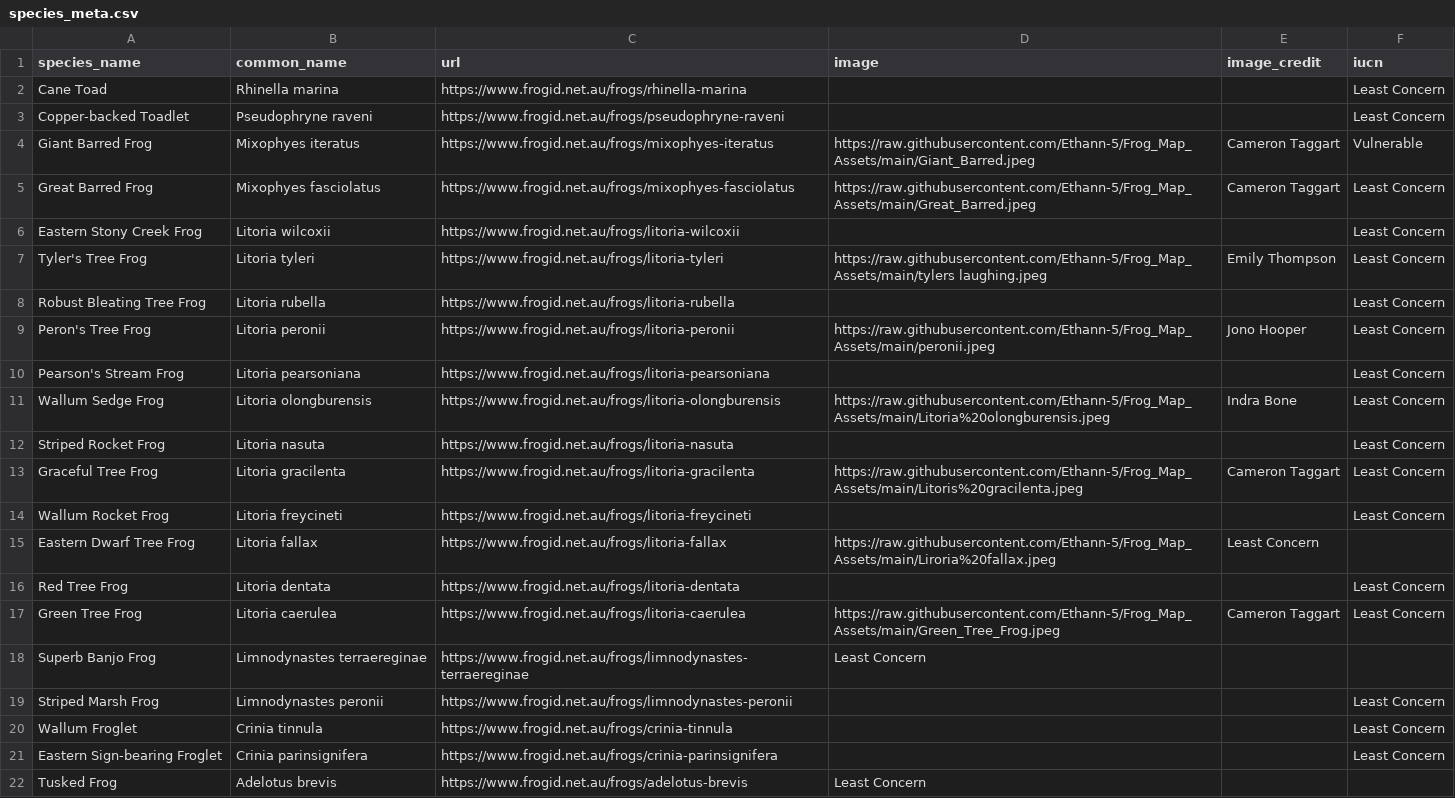
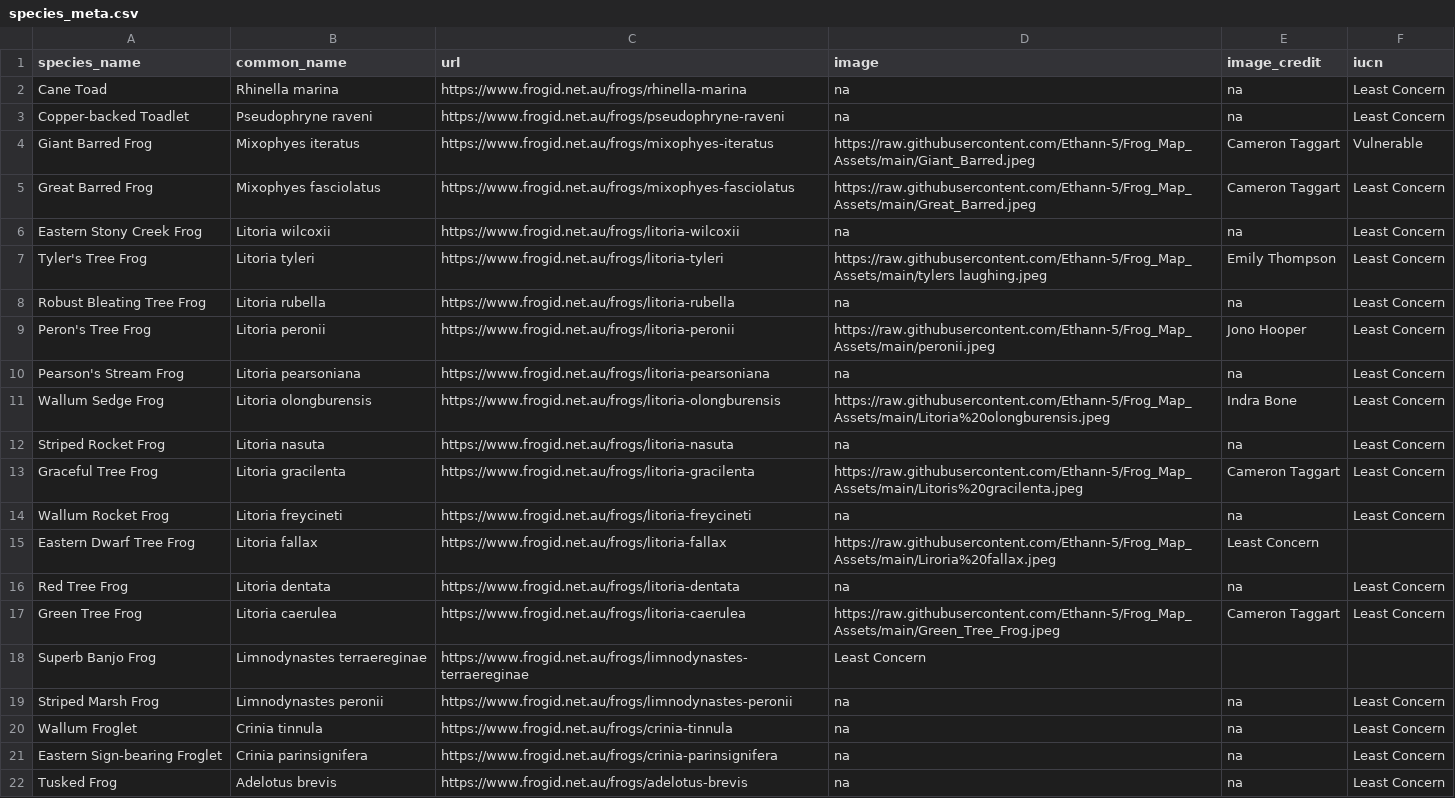
Before and after one commit to Ethann-5/Frog_Map_Assets, a CSV file: species_meta.csv, drawn as a sheet.

Commit message:
Add 'na' for missing image data in species_meta.csv
Updated species_meta.csv to include 'na' for missing image and image credit fields.

```diff
--- a/species_meta.csv
+++ b/species_meta.csv
@@ -1,22 +1,22 @@
 species_name,common_name,url,image,image_credit,iucn
-Cane Toad,Rhinella marina,https://www.frogid.net.au/frogs/rhinella-marina,,,Least Concern
-Copper-backed Toadlet,Pseudophryne raveni,https://www.frogid.net.au/frogs/pseudophryne-raveni,,,Least Concern
+Cane Toad,Rhinella marina,https://www.frogid.net.au/frogs/rhinella-marina,na,na,Least Concern
+Copper-backed Toadlet,Pseudophryne raveni,https://www.frogid.net.au/frogs/pseudophryne-raveni,na,na,Least Concern
 Giant Barred Frog,Mixophyes iteratus,https://www.frogid.net.au/frogs/mixophyes-iteratus,https://raw.githubusercontent.com/Ethann-5/Frog_Map_Assets/main/Giant_Barred.jpeg,Cameron Taggart,Vulnerable
 Great Barred Frog,Mixophyes fasciolatus,https://www.frogid.net.au/frogs/mixophyes-fasciolatus,https://raw.githubusercontent.com/Ethann-5/Frog_Map_Assets/main/Great_Barred.jpeg,Cameron Taggart,Least Concern
-Eastern Stony Creek Frog,Litoria wilcoxii,https://www.frogid.net.au/frogs/litoria-wilcoxii,,,Least Concern
+Eastern Stony Creek Frog,Litoria wilcoxii,https://www.frogid.net.au/frogs/litoria-wilcoxii,na,na,Least Concern
 Tyler's Tree Frog,Litoria tyleri,https://www.frogid.net.au/frogs/litoria-tyleri,https://raw.githubusercontent.com/Ethann-5/Frog_Map_Assets/main/tylers laughing.jpeg,Emily Thompson,Least Concern
-Robust Bleating Tree Frog,Litoria rubella,https://www.frogid.net.au/frogs/litoria-rubella,,,Least Concern
+Robust Bleating Tree Frog,Litoria rubella,https://www.frogid.net.au/frogs/litoria-rubella,na,na,Least Concern
 Peron's Tree Frog,Litoria peronii,https://www.frogid.net.au/frogs/litoria-peronii,https://raw.githubusercontent.com/Ethann-5/Frog_Map_Assets/main/peronii.jpeg,Jono Hooper,Least Concern
-Pearson's Stream Frog,Litoria pearsoniana,https://www.frogid.net.au/frogs/litoria-pearsoniana,,,Least Concern
+Pearson's Stream Frog,Litoria pearsoniana,https://www.frogid.net.au/frogs/litoria-pearsoniana,na,na,Least Concern
 Wallum Sedge Frog,Litoria olongburensis,https://www.frogid.net.au/frogs/litoria-olongburensis,https://raw.githubusercontent.com/Ethann-5/Frog_Map_Assets/main/Litoria%20olongburensis.jpeg,Indra Bone,Least Concern
-Striped Rocket Frog,Litoria nasuta,https://www.frogid.net.au/frogs/litoria-nasuta,,,Least Concern
+Striped Rocket Frog,Litoria nasuta,https://www.frogid.net.au/frogs/litoria-nasuta,na,na,Least Concern
 Graceful Tree Frog,Litoria gracilenta,https://www.frogid.net.au/frogs/litoria-gracilenta,https://raw.githubusercontent.com/Ethann-5/Frog_Map_Assets/main/Litoris%20gracilenta.jpeg,Cameron Taggart,Least Concern
-Wallum Rocket Frog,Litoria freycineti,https://www.frogid.net.au/frogs/litoria-freycineti,,,Least Concern
+Wallum Rocket Frog,Litoria freycineti,https://www.frogid.net.au/frogs/litoria-freycineti,na,na,Least Concern
 Eastern Dwarf Tree Frog,Litoria fallax,https://www.frogid.net.au/frogs/litoria-fallax,https://raw.githubusercontent.com/Ethann-5/Frog_Map_Assets/main/Liroria%20fallax.jpeg,Least Concern
-Red Tree Frog,Litoria dentata,https://www.frogid.net.au/frogs/litoria-dentata,,,Least Concern
+Red Tree Frog,Litoria dentata,https://www.frogid.net.au/frogs/litoria-dentata,na,na,Least Concern
 Green Tree Frog,Litoria caerulea,https://www.frogid.net.au/frogs/litoria-caerulea,https://raw.githubusercontent.com/Ethann-5/Frog_Map_Assets/main/Green_Tree_Frog.jpeg,Cameron Taggart,Least Concern
 Superb Banjo Frog,Limnodynastes terraereginae,https://www.frogid.net.au/frogs/limnodynastes-terraereginae,Least Concern
-Striped Marsh Frog,Limnodynastes peronii,https://www.frogid.net.au/frogs/limnodynastes-peronii,,,Least Concern
-Wallum Froglet,Crinia tinnula,https://www.frogid.net.au/frogs/crinia-tinnula,,,Least Concern
-Eastern Sign-bearing Froglet,Crinia parinsignifera,https://www.frogid.net.au/frogs/crinia-parinsignifera,,,Least Concern
-Tusked Frog,Adelotus brevis,https://www.frogid.net.au/frogs/adelotus-brevis,Least Concern
+Striped Marsh Frog,Limnodynastes peronii,https://www.frogid.net.au/frogs/limnodynastes-peronii,na,na,Least Concern
+Wallum Froglet,Crinia tinnula,https://www.frogid.net.au/frogs/crinia-tinnula,na,na,Least Concern
+Eastern Sign-bearing Froglet,Crinia parinsignifera,https://www.frogid.net.au/frogs/crinia-parinsignifera,na,na,Least Concern
+Tusked Frog,Adelotus brevis,https://www.frogid.net.au/frogs/adelotus-brevis,na,na,Least Concern
```
